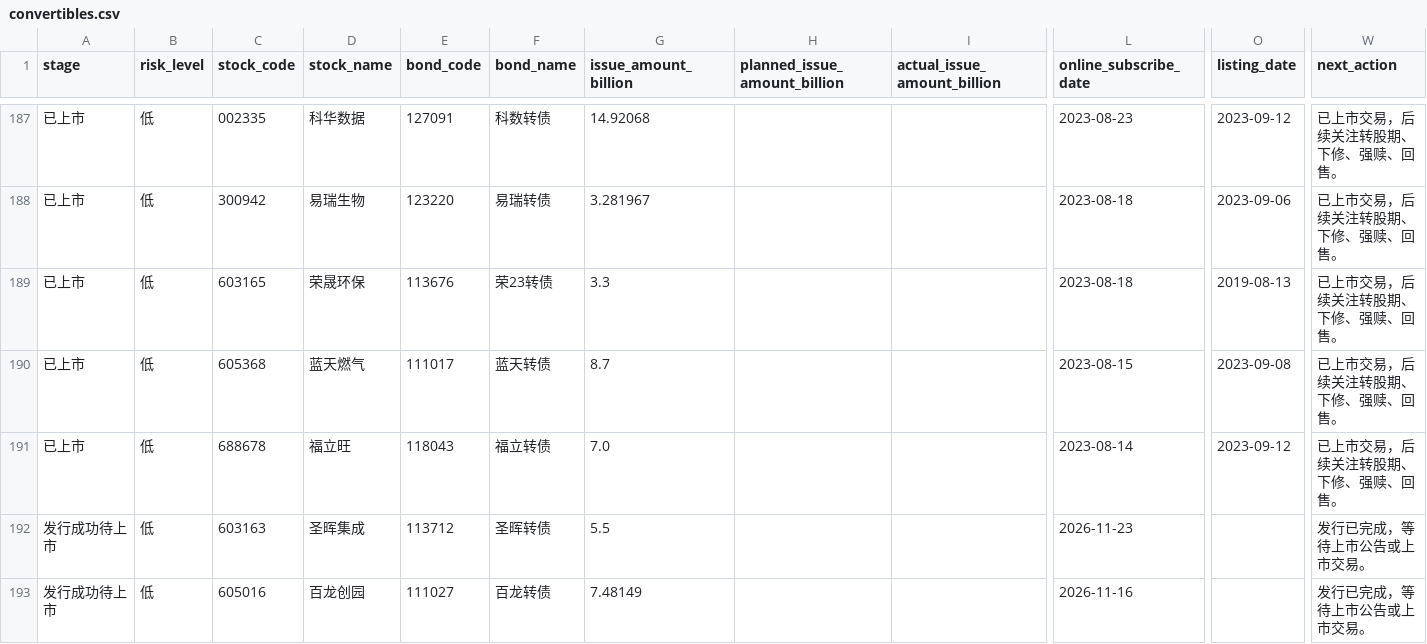
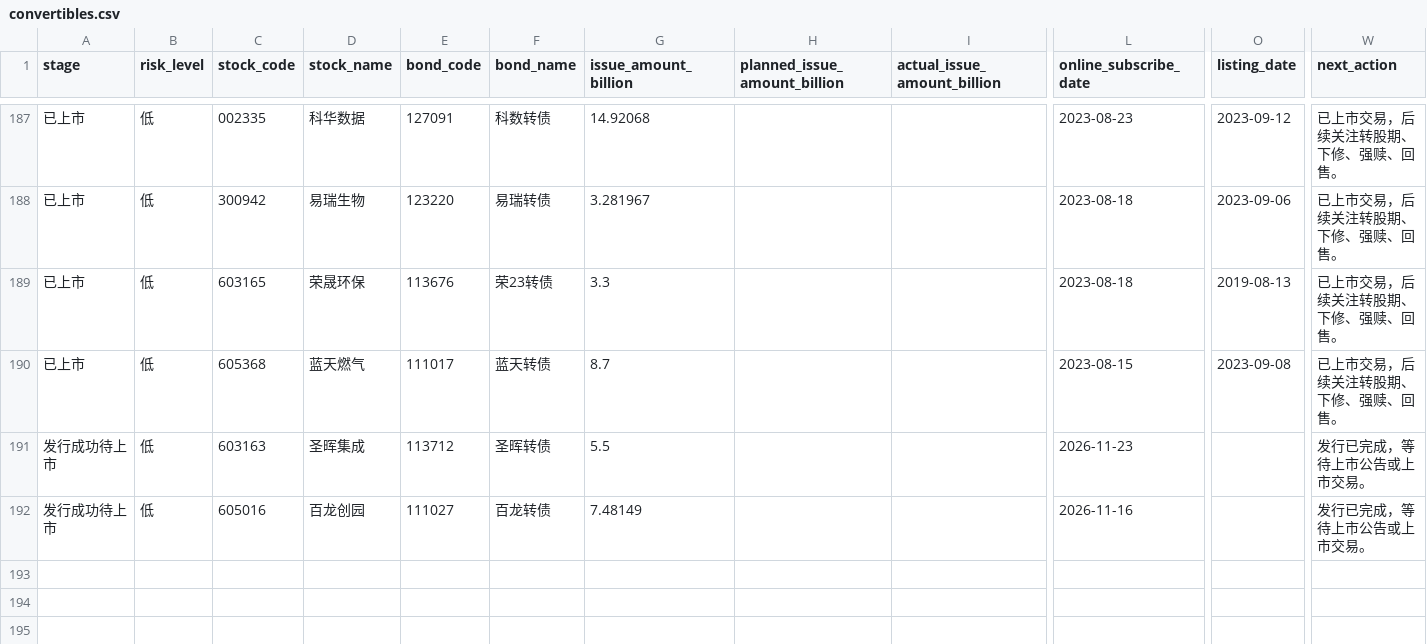
Before and after one commit to Flying-Cabbage/kzzsg, a CSV file: docs/data/convertibles.csv, drawn as a sheet; only a part is shown, gaps mark what is left out; rows hold the shown columns only; the diff names each change by its address in the sheet, - before the commit and + after, or states it on an @@ line.

```diff
--- a/docs/data/convertibles.csv
+++ b/docs/data/convertibles.csv
-row 191: 已上市 | 低 | 688678 | 福立旺 | 118043 | 福立转债 | 7.0 |  |  | 2023-08-14 | 2023-09-12 | 已上市交易，后续关注转股期、下修、强赎、回售。
```
Also changed, not shown: 3 other files.
